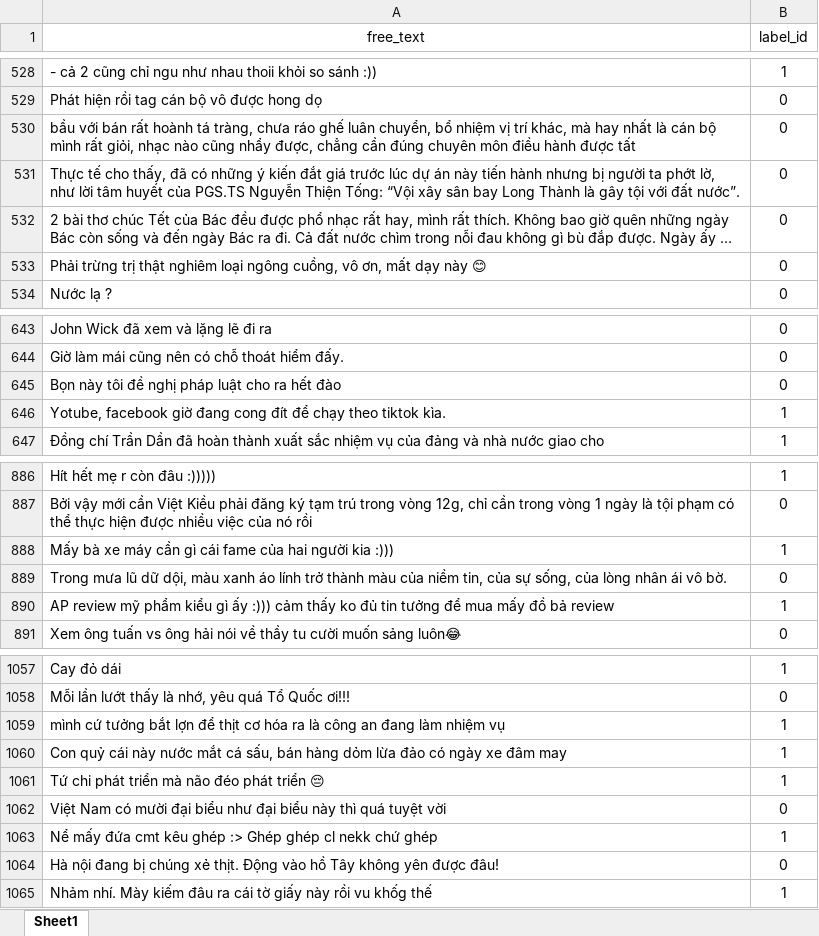
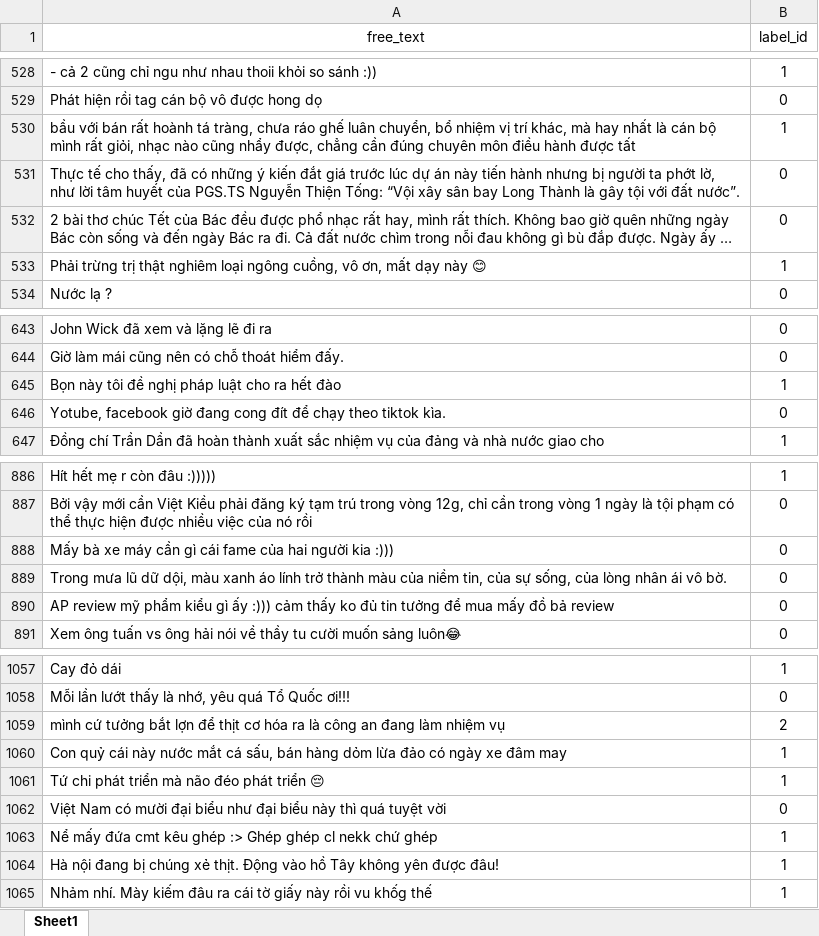
Before and after one commit to TuanThanhPhan/THANH_HSD, an Excel workbook: data/dataHSD.xlsx, sheet Sheet1, drawn as a sheet; only a part is shown, gaps mark what is left out; long unchanged cells end in …; values as stored, in another font and other column widths than the file's, no borders; the diff covers the shown part only; the diff names each change by its address in the sheet, - before the commit and + after, or states it on an @@ line.

```diff
--- a/data/dataHSD.xlsx (sheet Sheet1)
+++ b/data/dataHSD.xlsx (sheet Sheet1)
-B530 (label_id): 0
+B530 (label_id): 1
-B533 (label_id): 0
+B533 (label_id): 1
-B645 (label_id): 0
+B645 (label_id): 1
-B646 (label_id): 1
+B646 (label_id): 0
-B888 (label_id): 1
+B888 (label_id): 0
-B890 (label_id): 1
+B890 (label_id): 0
-B1059 (label_id): 1
+B1059 (label_id): 2
-B1064 (label_id): 0
+B1064 (label_id): 1
```
Also changed, not shown: 133 edited cells elsewhere in this sheet.
